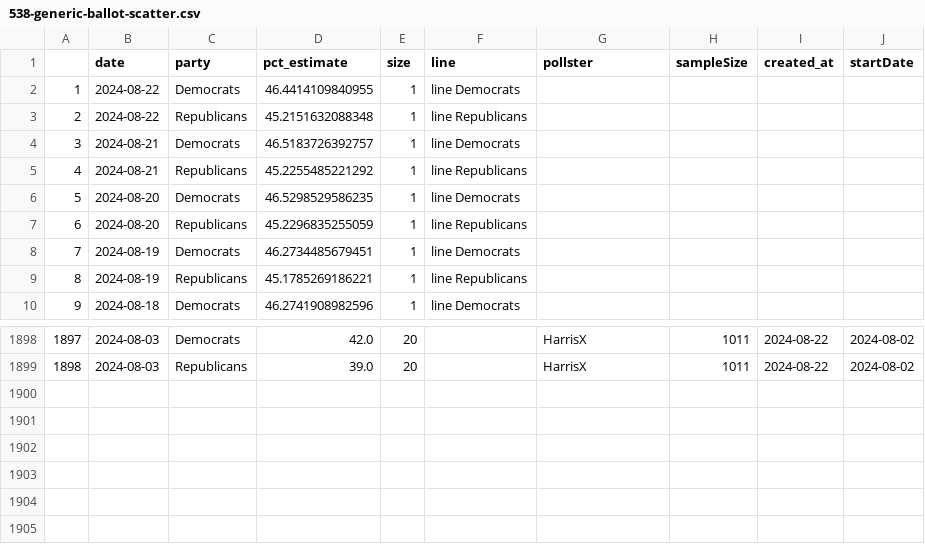
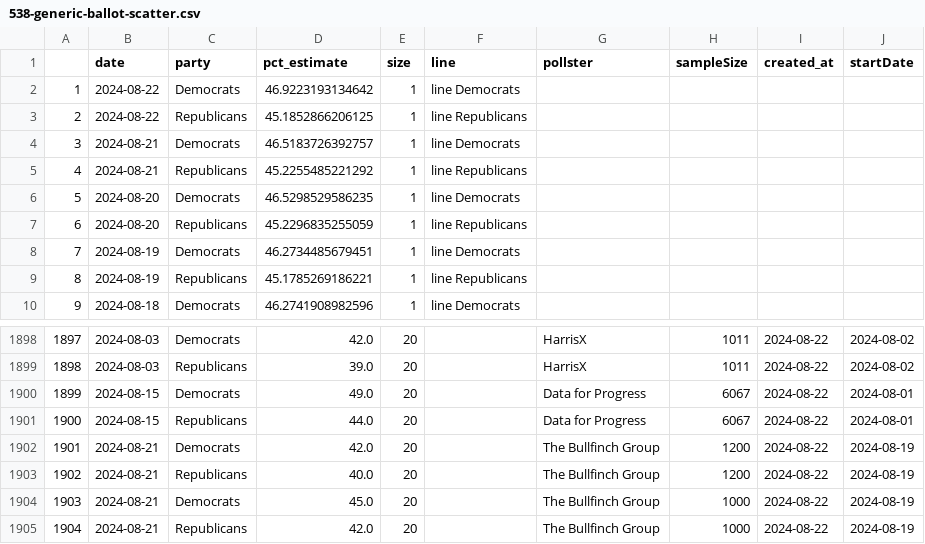
Before and after one commit to vfillis/automated-polling, a CSV file: data/538-generic-ballot-scatter.csv, drawn as a sheet; only a part is shown, gaps mark what is left out.

```diff
--- a/data/538-generic-ballot-scatter.csv
+++ b/data/538-generic-ballot-scatter.csv
@@ -1,4 +1,4 @@
 "","date","party","pct_estimate","size","line","pollster","sampleSize","created_at","startDate"
-"1","2024-08-22","Democrats","46.4414109840955",1,"line Democrats","","","",""
-"2","2024-08-22","Republicans","45.2151632088348",1,"line Republicans","","","",""
+"1","2024-08-22","Democrats","46.9223193134642",1,"line Democrats","","","",""
+"2","2024-08-22","Republicans","45.1852866206125",1,"line Republicans","","","",""
 "3","2024-08-21","Democrats","46.5183726392757",1,"line Democrats","","","",""
@@ -1899 +1899,7 @@
 "1898","2024-08-03","Republicans","39.0",20,"","HarrisX","1011","2024-08-22","2024-08-02"
+"1899","2024-08-15","Democrats","49.0",20,"","Data for Progress","6067","2024-08-22","2024-08-01"
+"1900","2024-08-15","Republicans","44.0",20,"","Data for Progress","6067","2024-08-22","2024-08-01"
+"1901","2024-08-21","Democrats","42.0",20,"","The Bullfinch Group","1200","2024-08-22","2024-08-19"
+"1902","2024-08-21","Republicans","40.0",20,"","The Bullfinch Group","1200","2024-08-22","2024-08-19"
+"1903","2024-08-21","Democrats","45.0",20,"","The Bullfinch Group","1000","2024-08-22","2024-08-19"
+"1904","2024-08-21","Republicans","42.0",20,"","The Bullfinch Group","1000","2024-08-22","2024-08-19"
```
Also changed, not shown: data/538-president-polling.csv, data/last3Y_polling.csv.
